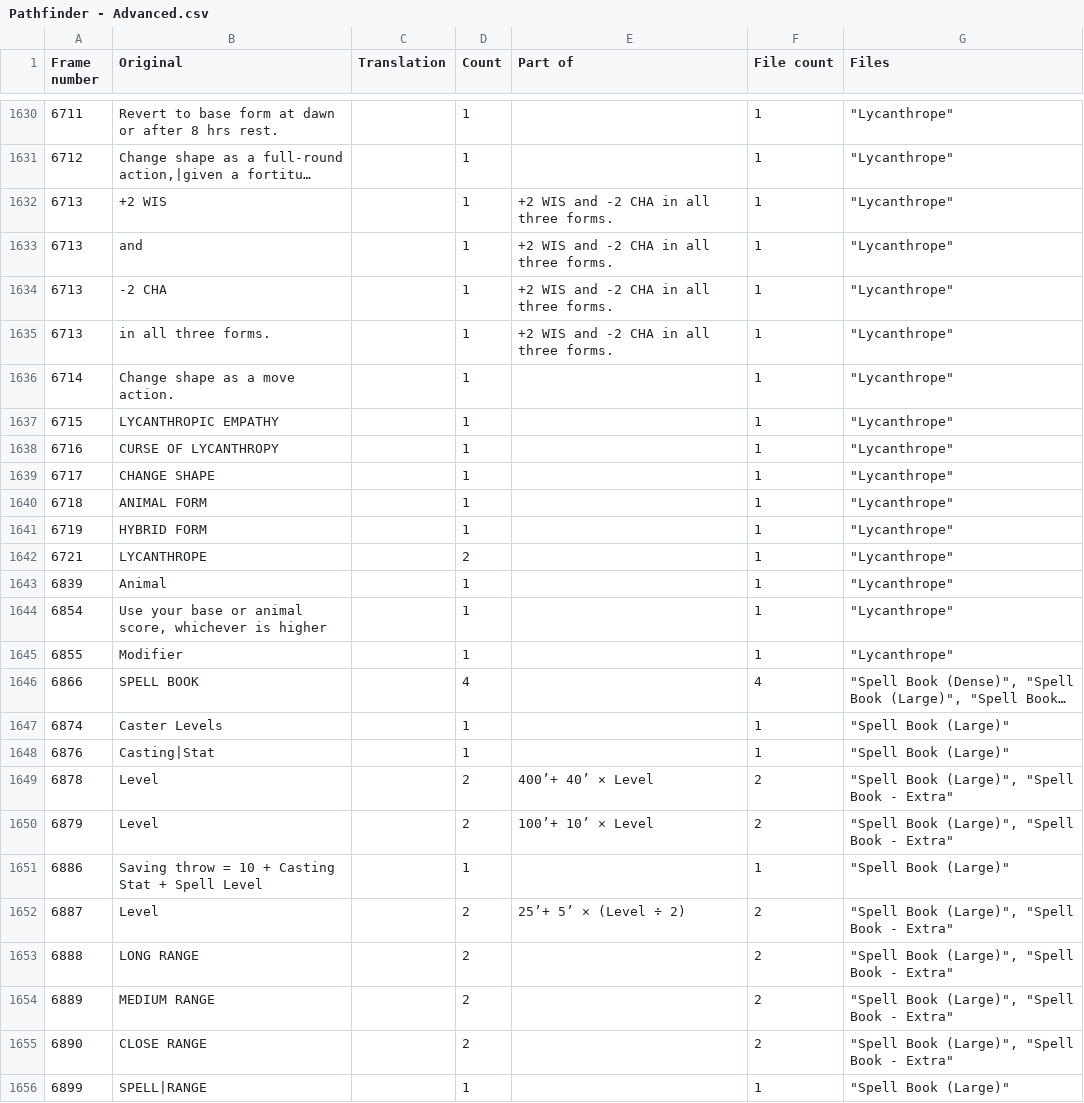
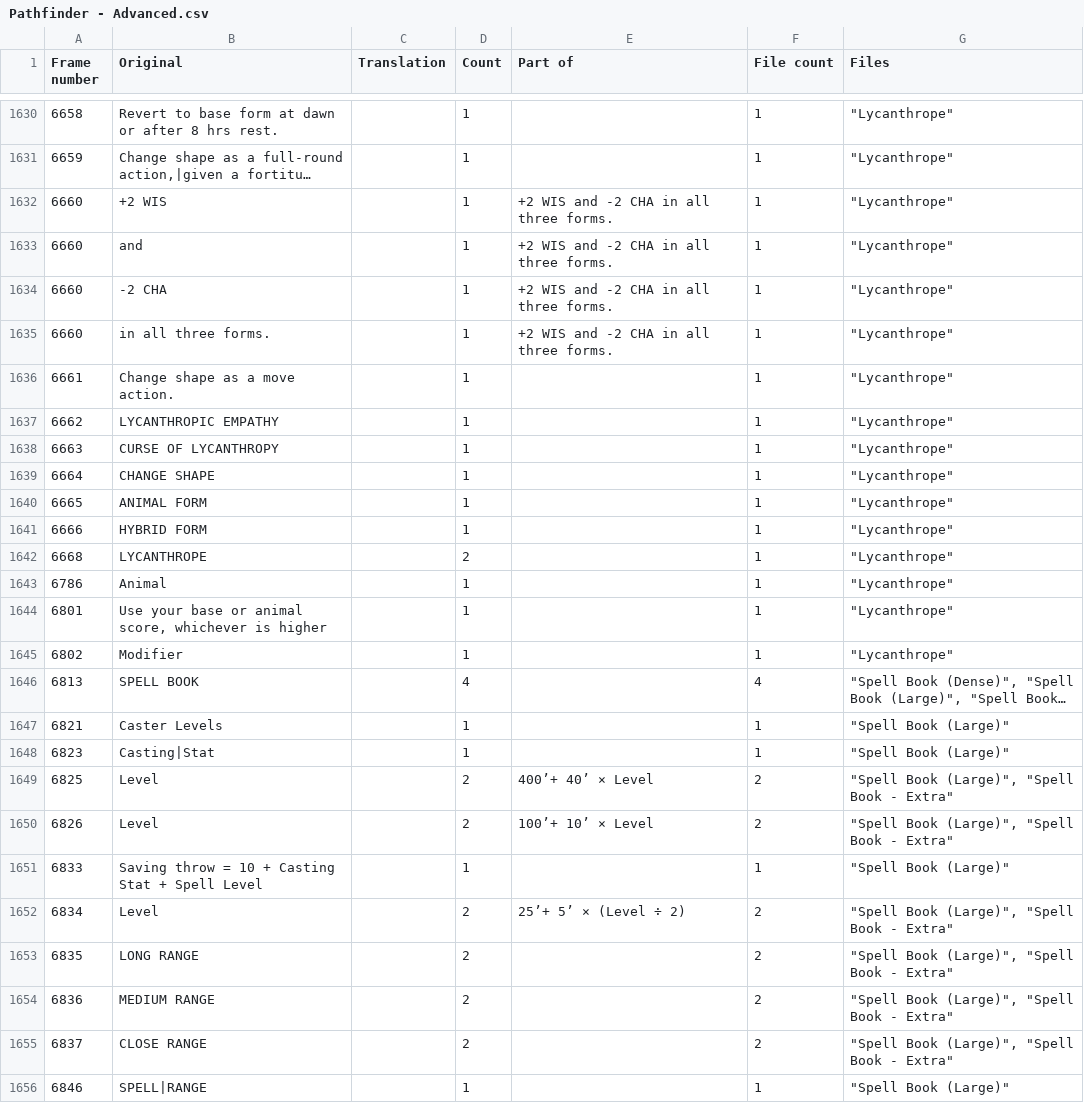
Before and after one commit to marcus-downing/charactersheets, a CSV file: Languages/Template/Pathfinder - Advanced.csv, drawn as a sheet; only a part is shown, gaps mark what is left out; long unchanged cells end in …; the diff covers the shown part only; the diff names each change by its address in the sheet, - before the commit and + after, or states it on an @@ line.

```diff
--- a/Languages/Template/Pathfinder - Advanced.csv
+++ b/Languages/Template/Pathfinder - Advanced.csv
-A1630 (Frame number): 6711
+A1630 (Frame number): 6658
-A1631 (Frame number): 6712
+A1631 (Frame number): 6659
-A1632:A1635 (Frame number): 6713
+A1632:A1635 (Frame number): 6660
-A1636 (Frame number): 6714
+A1636 (Frame number): 6661
-A1637 (Frame number): 6715
+A1637 (Frame number): 6662
-A1638 (Frame number): 6716
+A1638 (Frame number): 6663
-A1639 (Frame number): 6717
+A1639 (Frame number): 6664
-A1640 (Frame number): 6718
+A1640 (Frame number): 6665
-A1641 (Frame number): 6719
+A1641 (Frame number): 6666
-A1642 (Frame number): 6721
+A1642 (Frame number): 6668
-A1643 (Frame number): 6839
+A1643 (Frame number): 6786
-A1644 (Frame number): 6854
+A1644 (Frame number): 6801
-A1645 (Frame number): 6855
+A1645 (Frame number): 6802
-A1646 (Frame number): 6866
+A1646 (Frame number): 6813
-A1647 (Frame number): 6874
+A1647 (Frame number): 6821
-A1648 (Frame number): 6876
+A1648 (Frame number): 6823
-A1649 (Frame number): 6878
+A1649 (Frame number): 6825
-A1650 (Frame number): 6879
+A1650 (Frame number): 6826
-A1651 (Frame number): 6886
+A1651 (Frame number): 6833
-A1652 (Frame number): 6887
+A1652 (Frame number): 6834
-A1653 (Frame number): 6888
+A1653 (Frame number): 6835
-A1654 (Frame number): 6889
+A1654 (Frame number): 6836
-A1655 (Frame number): 6890
+A1655 (Frame number): 6837
-A1656 (Frame number): 6899
+A1656 (Frame number): 6846
```
Also changed, not shown: 169 edited cells elsewhere in this file, Languages/Template/Everything.csv, Languages/Template/Pathfinder - Everything.csv.
